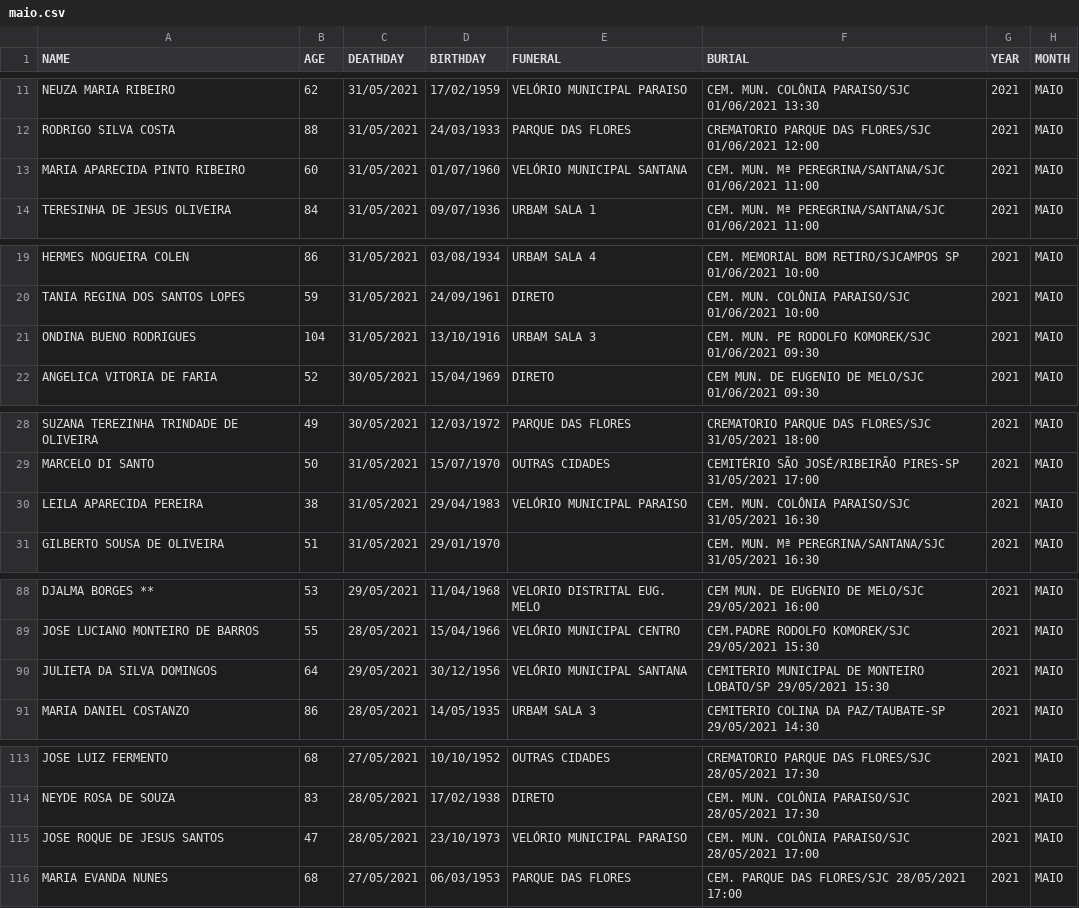
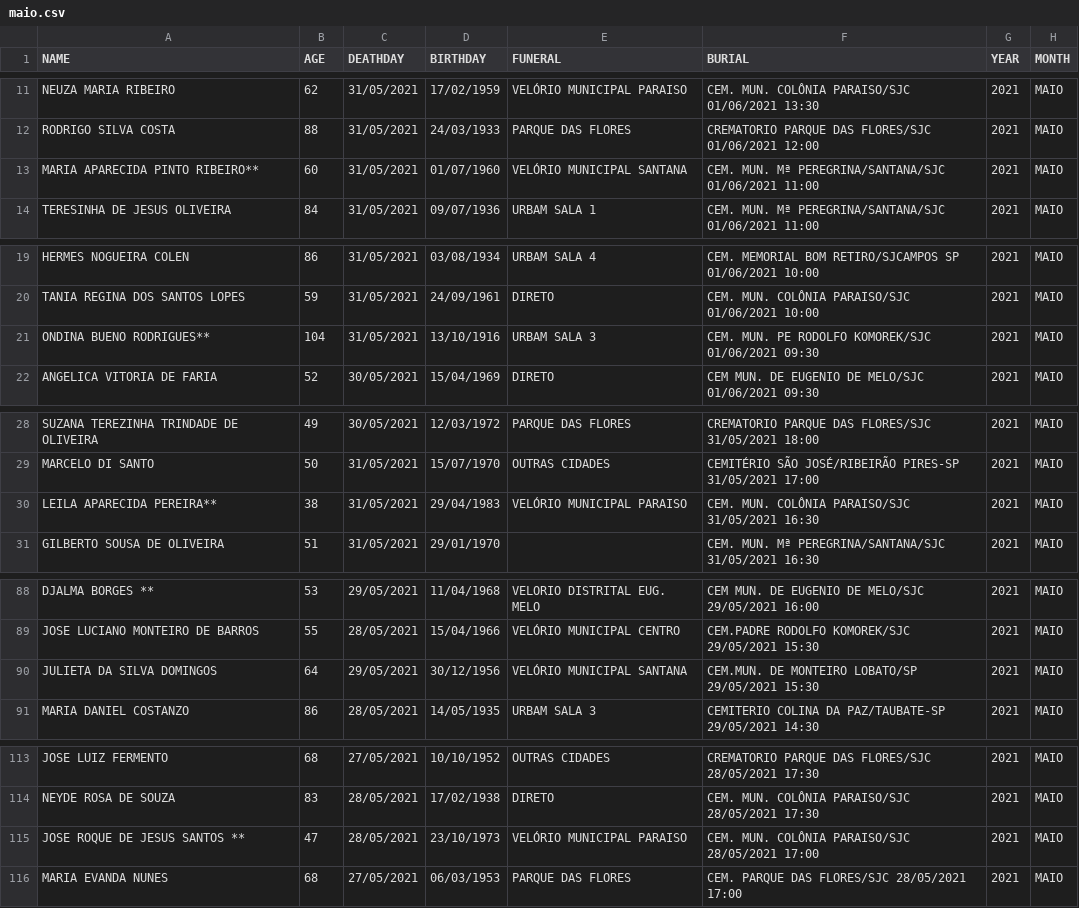
Before and after one commit to TapiocaAberta/urbam-deaths-data, a CSV file: 2021/csv/maio.csv, drawn as a sheet; only a part is shown, gaps mark what is left out; the diff covers the shown part only; the diff names each change by its address in the sheet, - before the commit and + after, or states it on an @@ line.

```diff
--- a/2021/csv/maio.csv
+++ b/2021/csv/maio.csv
-A13 (NAME): MARIA APARECIDA PINTO RIBEIRO
+A13 (NAME): MARIA APARECIDA PINTO RIBEIRO**
-A21 (NAME): ONDINA BUENO RODRIGUES
+A21 (NAME): ONDINA BUENO RODRIGUES**
-A30 (NAME): LEILA APARECIDA PEREIRA
+A30 (NAME): LEILA APARECIDA PEREIRA**
-F90 (BURIAL): CEMITERIO MUNICIPAL DE MONTEIRO…
+F90 (BURIAL): CEM.MUN. DE MONTEIRO…
-A115 (NAME): JOSE ROQUE DE JESUS SANTOS
+A115 (NAME): JOSE ROQUE DE JESUS SANTOS **
```
Also changed, not shown: 1 removed row and 13 edited cells elsewhere in this file, 1 other file.
